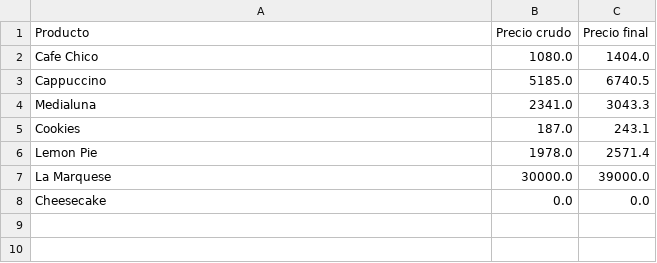
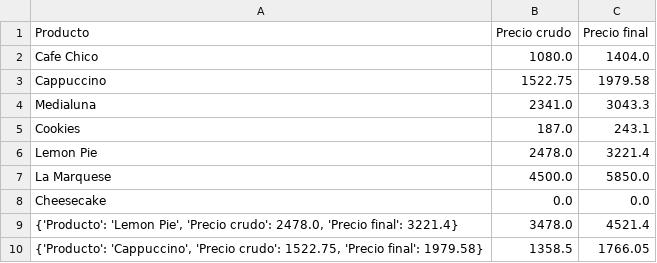
Before and after one commit to tobie02/AuroraCoffee, a CSV file: data/calculation.csv, drawn as a sheet.

```diff
--- a/data/calculation.csv
+++ b/data/calculation.csv
@@ -2,7 +2,9 @@ Producto,Precio crudo,Precio final
 Cafe Chico,1080.0,1404.0
-Cappuccino,5185.0,6740.5
+Cappuccino,1522.75,1979.58
 Medialuna,2341.0,3043.3
 Cookies,187.0,243.1
-Lemon Pie,1978.0,2571.4
-La Marquese,30000.0,39000.0
+Lemon Pie,2478.0,3221.4
+La Marquese,4500.0,5850.0
 Cheesecake,0.0,0.0
+"{'Producto': 'Lemon Pie', 'Precio crudo': 2478.0, 'Precio final': 3221.4}",3478.0,4521.4
+"{'Producto': 'Cappuccino', 'Precio crudo': 1522.75, 'Precio final': 1979.58}",1358.5,1766.05
```
Also changed, not shown: data/recipes.csv, 12 other files.
